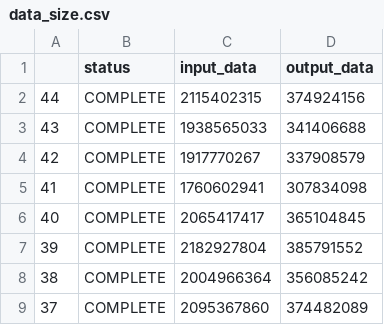
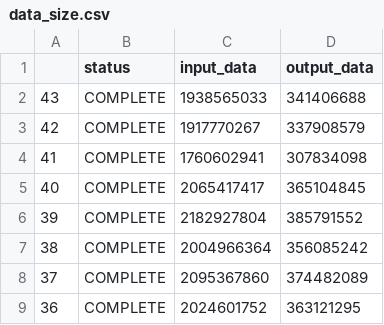
Before and after one commit to OWLcracker/big-data, a CSV file: notebooks/test_results/data_size.csv, drawn as a sheet; only a part is shown; the shorter side is filled out with more unchanged rows; the diff names each change by its address in the sheet, - before the commit and + after, or states it on an @@ line.

```diff
--- a/notebooks/test_results/data_size.csv
+++ b/notebooks/test_results/data_size.csv
-row 2: 44 | COMPLETE | 2115402315 | 374924156
```
Also changed, not shown: 2 other files.
